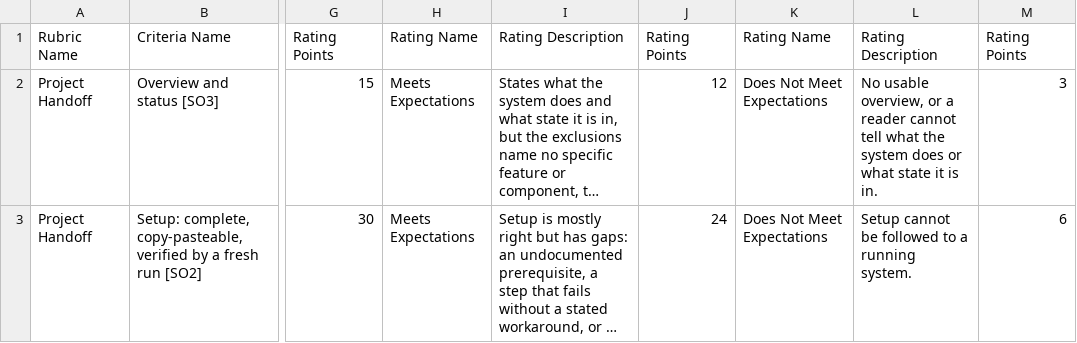
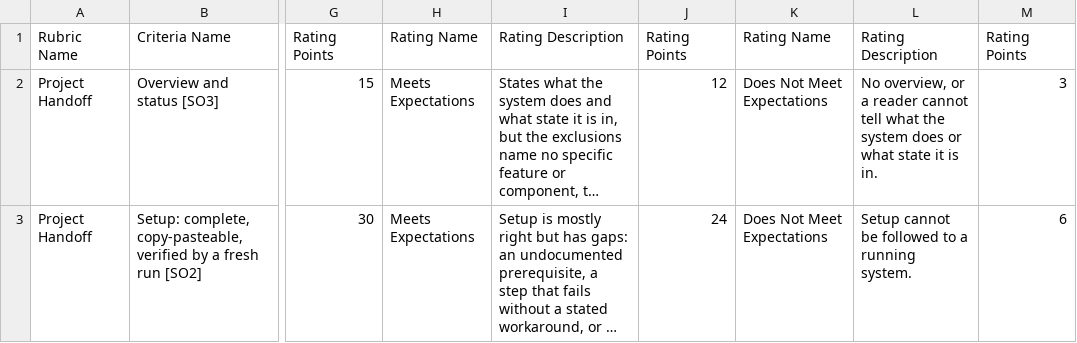
Before and after one commit to adulbrich/cs-capstone-handbook, a CSV file: canvas/assignments/project-handoff/project-handoff-rubric.csv, drawn as a sheet; only a part is shown, gaps mark what is left out; long unchanged cells end in …; the diff covers the shown part only; the diff names each change by its address in the sheet, - before the commit and + after, or states it on an @@ line.

```diff
--- a/canvas/assignments/project-handoff/project-handoff-rubric.csv
+++ b/canvas/assignments/project-handoff/project-handoff-rubric.csv
-L2: No usable overview, or…
+L2: No overview, or…
```
Also changed, not shown: 3 edited cells elsewhere in this file, canvas/assignments/defense/defense-rubric.csv, canvas/assignments/definition-of-shipped/definition-of-shipped-rubric.csv, 12 other files.
